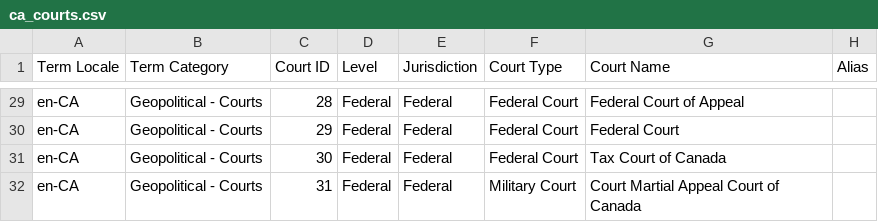
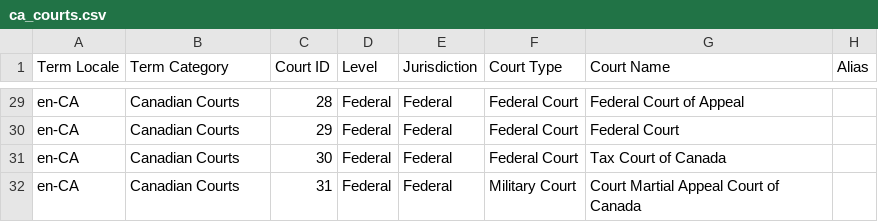
Before and after one commit to LexPredict/lexpredict-legal-dictionary, a CSV file: en/legal/ca_courts.csv, drawn as a sheet; only a part is shown, gaps mark what is left out; the diff covers the shown part only; the diff names each change by its address in the sheet, - before the commit and + after, or states it on an @@ line.

Commit message:
Updated category column to "Canadian Courts"

```diff
--- a/en/legal/ca_courts.csv
+++ b/en/legal/ca_courts.csv
-B29:B32 (Term Category): Geopolitical - Courts
+B29:B32 (Term Category): Canadian Courts
```
Also changed, not shown: 29 edited cells elsewhere in this file.
